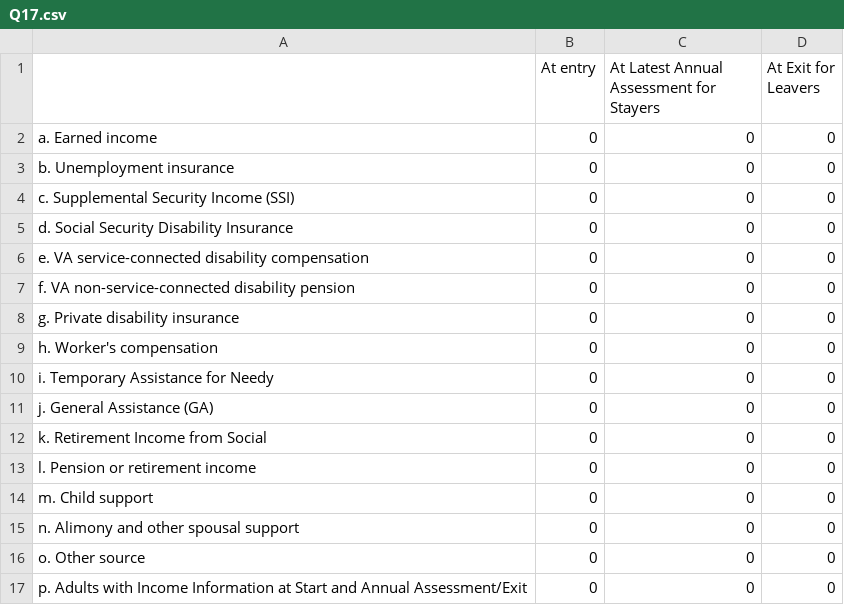
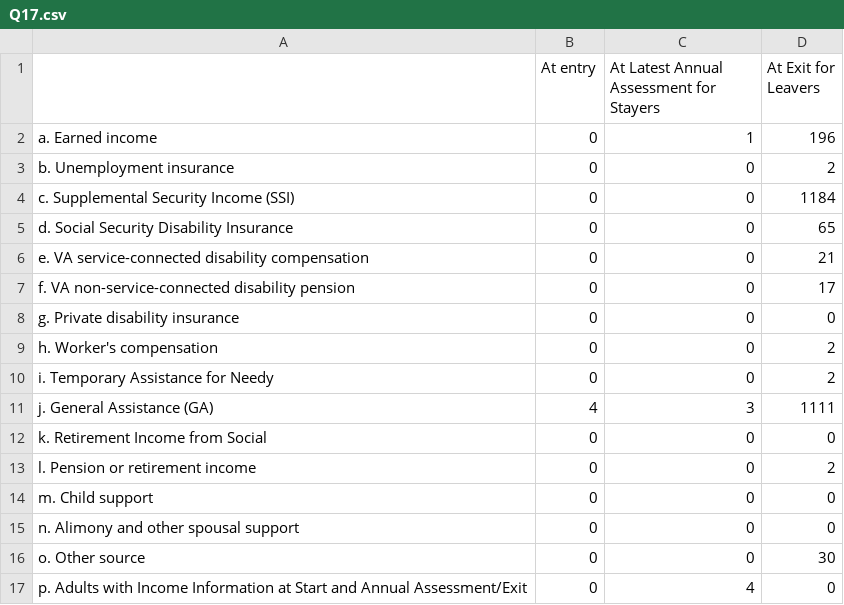
Before and after one commit to servinglynk/hslynk-open-source, a CSV file: hmis-hud-reports/Q17.csv, drawn as a sheet.

```diff
--- a/hmis-hud-reports/Q17.csv
+++ b/hmis-hud-reports/Q17.csv
@@ -1,17 +1,17 @@
 ,At entry,  At Latest Annual Assessment for Stayers,At Exit for Leavers
-   a. Earned income,0,0,0
-   b. Unemployment insurance,0,0,0
-   c. Supplemental Security Income (SSI),0,0,0
-   d. Social Security Disability Insurance ,0,0,0
-   e. VA service-connected disability compensation,0,0,0
-   f. VA non-service-connected disability pension,0,0,0
+   a. Earned income,0,1,196
+   b. Unemployment insurance,0,0,2
+   c. Supplemental Security Income (SSI),0,0,1184
+   d. Social Security Disability Insurance ,0,0,65
+   e. VA service-connected disability compensation,0,0,21
+   f. VA non-service-connected disability pension,0,0,17
    g. Private disability insurance,0,0,0
-   h. Worker's compensation,0,0,0
-   i. Temporary Assistance for Needy ,0,0,0
-   j. General Assistance (GA),0,0,0
+   h. Worker's compensation,0,0,2
+   i. Temporary Assistance for Needy ,0,0,2
+   j. General Assistance (GA),4,3,1111
    k. Retirement Income from Social ,0,0,0
-   l. Pension or retirement income ,0,0,0
+   l. Pension or retirement income ,0,0,2
    m. Child support,0,0,0
    n. Alimony and other spousal support,0,0,0
-   o. Other source,0,0,0
-   p. Adults with Income Information at Start and Annual Assessment/Exit,0,0,0
+   o. Other source,0,0,30
+   p. Adults with Income Information at Start and Annual Assessment/Exit,0,4,0
```
Also changed, not shown: hmis-hud-reports/Q16.csv, hmis-hud-reports/Q22a1.csv, 32 other files.
